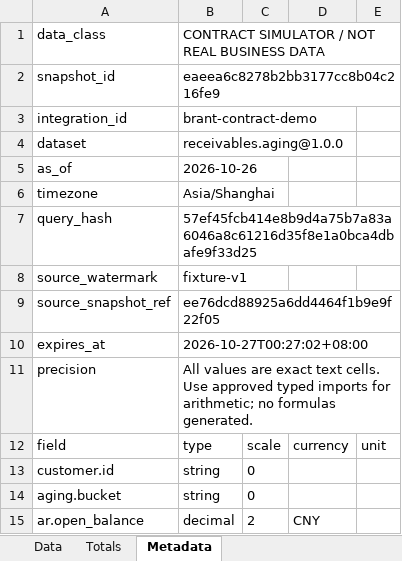
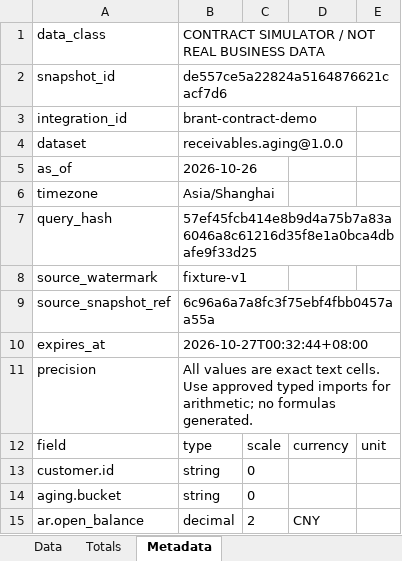
Before and after one commit to idp-xyz/idp-reporting, an Excel workbook: evidence/s03a/normal/s02a_finance.xlsx, sheet Metadata, drawn as a sheet; values as stored, in another font and other column widths than the file's, no borders; the diff names each change by its address in the sheet, - before the commit and + after, or states it on an @@ line.

```diff
--- a/evidence/s03a/normal/s02a_finance.xlsx (sheet Metadata)
+++ b/evidence/s03a/normal/s02a_finance.xlsx (sheet Metadata)
-B2: eaeea6c8278b2bb3177cc8b04c216fe9
+B2: de557ce5a22824a5164876621cacf7d6
-B9: ee76dcd88925a6dd4464f1b9e9f22f05
+B9: 6c96a6a7a8fc3f75ebf4fbb0457aa55a
-B10: 2026-10-27T00:27:02+08:00
+B10: 2026-10-27T00:32:44+08:00
```
Also changed, not shown: evidence/s03a/dom/console_finance.xlsx, evidence/s03a/normal/s02a_shipments.xlsx, 34 other files.
